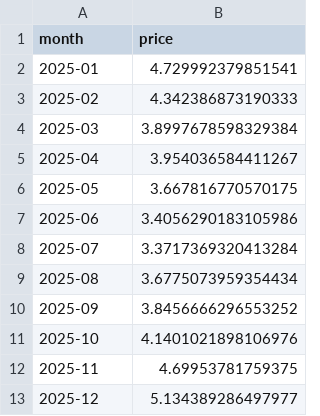
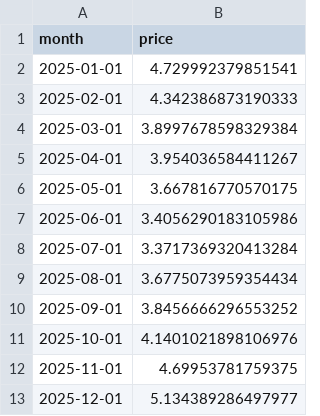
Before and after one commit to acasas11/dx704-project-02, a TSV file: strawberry-forecast.tsv, drawn as a sheet.

```diff
--- a/strawberry-forecast.tsv
+++ b/strawberry-forecast.tsv
@@ -1,13 +1,13 @@
 month	price
-2025-01	4.729992379851541
-2025-02	4.342386873190333
-2025-03	3.8997678598329384
-2025-04	3.954036584411267
-2025-05	3.667816770570175
-2025-06	3.4056290183105986
-2025-07	3.3717369320413284
-2025-08	3.6775073959354434
-2025-09	3.8456666296553252
-2025-10	4.1401021898106976
-2025-11	4.69953781759375
-2025-12	5.134389286497977
+2025-01-01	4.729992379851541
+2025-02-01	4.342386873190333
+2025-03-01	3.8997678598329384
+2025-04-01	3.954036584411267
+2025-05-01	3.667816770570175
+2025-06-01	3.4056290183105986
+2025-07-01	3.3717369320413284
+2025-08-01	3.6775073959354434
+2025-09-01	3.8456666296553252
+2025-10-01	4.1401021898106976
+2025-11-01	4.69953781759375
+2025-12-01	5.134389286497977
```
Also changed, not shown: strawberry-backtest.tsv, 2 other files.
